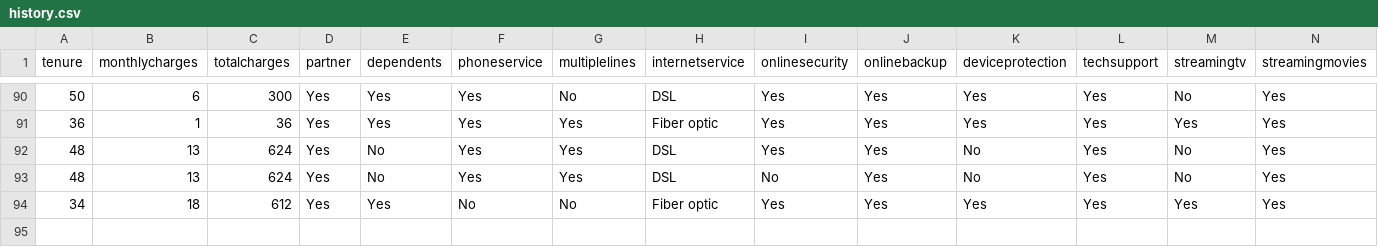
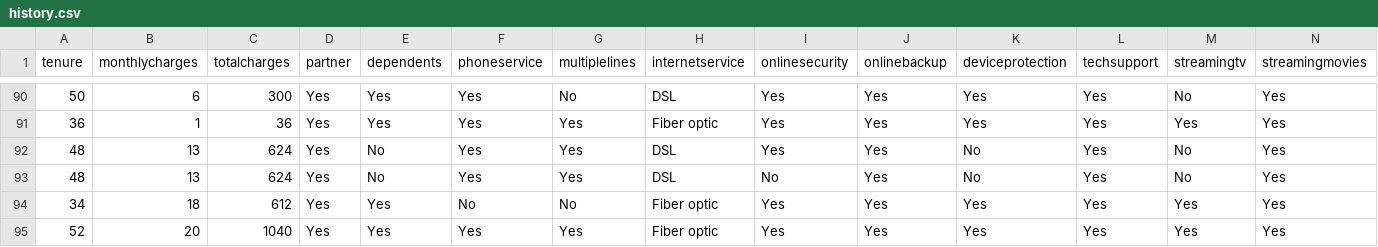
Before and after one commit to r1vignesh/telecomchurn, a CSV file: Data/history.csv, drawn as a sheet; only a part is shown, gaps mark what is left out; rows hold the shown columns only; the diff names each change by its address in the sheet, - before the commit and + after, or states it on an @@ line.

```diff
--- a/Data/history.csv
+++ b/Data/history.csv
+row 95: 52 | 20 | 1040 | Yes | Yes | Yes | Yes | Fiber optic | Yes | Yes | Yes | Yes | Yes | Yes
```
